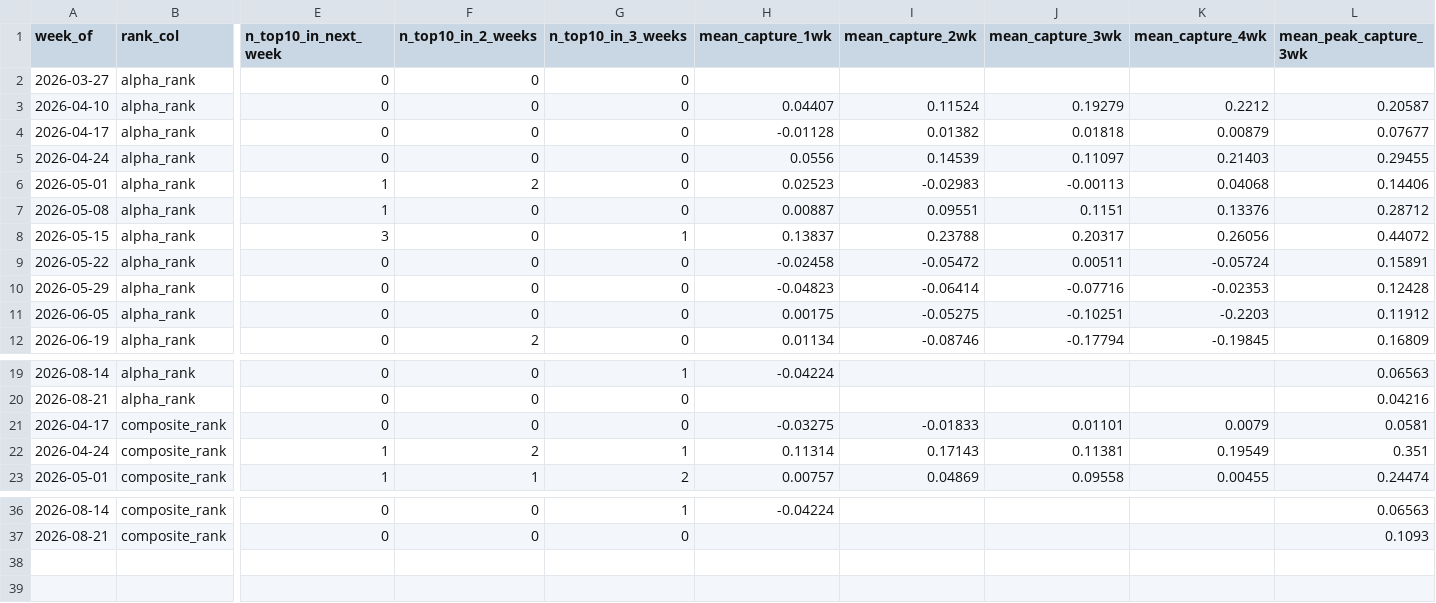
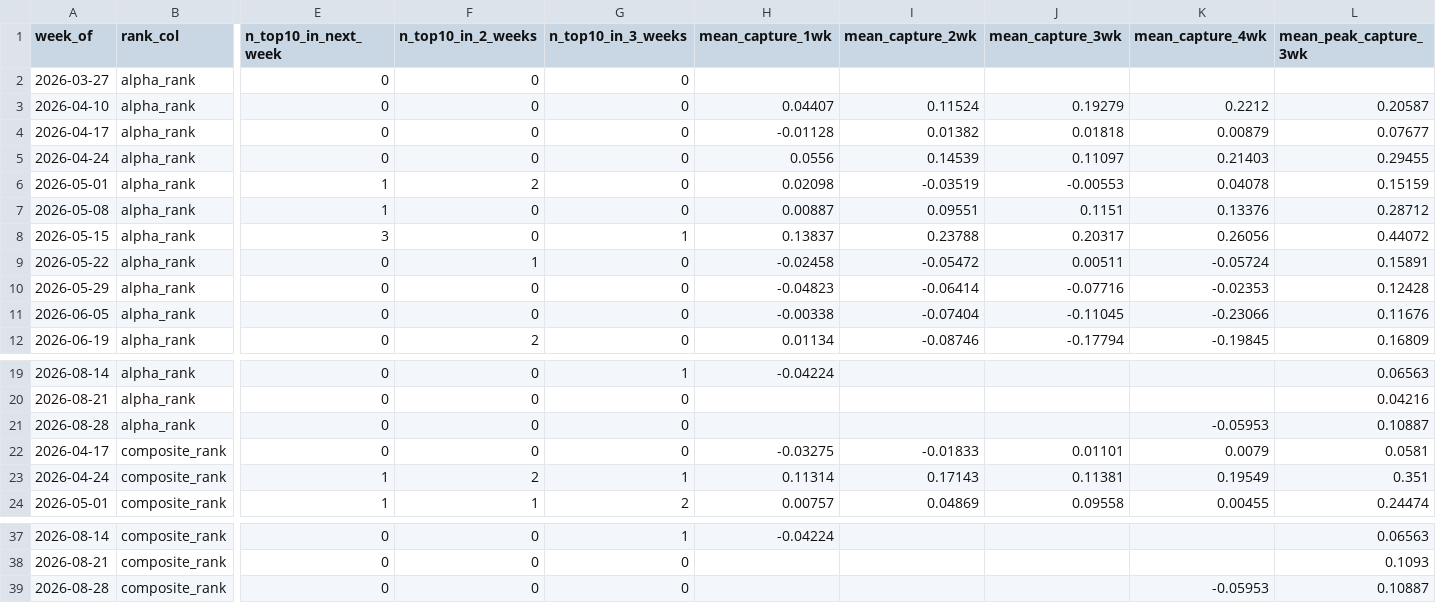
Before and after one commit to connormortoncbtx-sketch/momentum-system, a CSV file: data/cadence_analysis.csv, drawn as a sheet; only a part is shown, gaps mark what is left out; rows hold the shown columns only; the diff names each change by its address in the sheet, - before the commit and + after, or states it on an @@ line.

```diff
--- a/data/cadence_analysis.csv
+++ b/data/cadence_analysis.csv
-H6 (mean_capture_1wk): 0.02523
+H6 (mean_capture_1wk): 0.02098
-I6 (mean_capture_2wk): -0.02983
+I6 (mean_capture_2wk): -0.03519
-J6 (mean_capture_3wk): -0.00113
+J6 (mean_capture_3wk): -0.00553
-K6 (mean_capture_4wk): 0.04068
+K6 (mean_capture_4wk): 0.04078
-L6 (mean_peak_capture_3wk): 0.14406
+L6 (mean_peak_capture_3wk): 0.15159
-F9 (n_top10_in_2_weeks): 0
+F9 (n_top10_in_2_weeks): 1
-H11 (mean_capture_1wk): 0.00175
+H11 (mean_capture_1wk): -0.00338
-I11 (mean_capture_2wk): -0.05275
+I11 (mean_capture_2wk): -0.07404
-J11 (mean_capture_3wk): -0.10251
+J11 (mean_capture_3wk): -0.11045
-K11 (mean_capture_4wk): -0.2203
+K11 (mean_capture_4wk): -0.23066
-L11 (mean_peak_capture_3wk): 0.11912
+L11 (mean_peak_capture_3wk): 0.11676
+row 21: 2026-08-28 | alpha_rank | 0 | 0 | 0 |  |  |  | -0.05953 | 0.10887
+row 39: 2026-08-28 | composite_rank | 0 | 0 | 0 |  |  |  | -0.05953 | 0.10887
```
Also changed, not shown: data/execution_log.csv, data/shadow_performance.csv, 5 other files.
